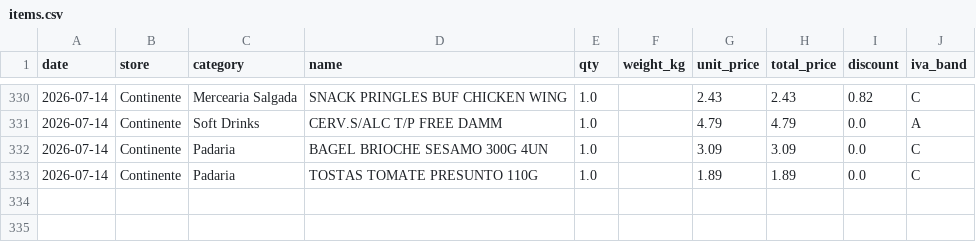
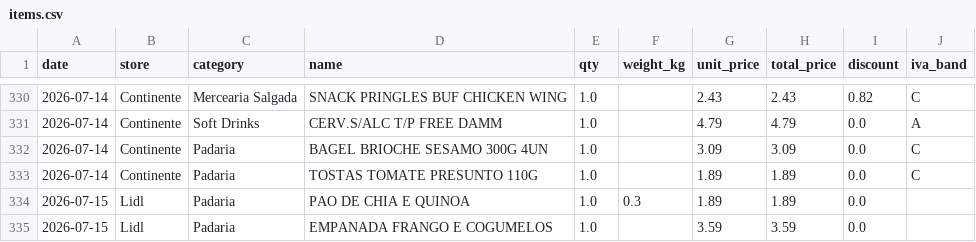
Before and after one commit to vopros21/grocery-planner, a CSV file: data/items.csv, drawn as a sheet; only a part is shown, gaps mark what is left out; the diff names each change by its address in the sheet, - before the commit and + after, or states it on an @@ line.

Commit message:
add receipt manual-078ca94907

```diff
--- a/data/items.csv
+++ b/data/items.csv
+row 334: 2026-07-15 | Lidl | Padaria | PAO DE CHIA E QUINOA | 1.0 | 0.3 | 1.89 | 1.89 | 0.0
+row 335: 2026-07-15 | Lidl | Padaria | EMPANADA FRANGO E COGUMELOS | 1.0 |  | 3.59 | 3.59 | 0.0
```
